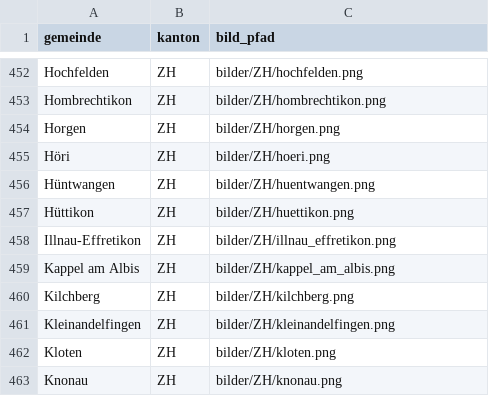
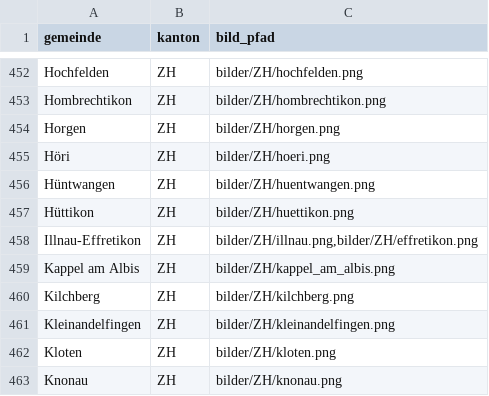
Before and after one commit to Enynjago/schweizer-wappen-quiz, a CSV file: gemeinden.csv, drawn as a sheet; only a part is shown, gaps mark what is left out.

Commit message:
Update gemeinden.csv

```diff
--- a/gemeinden.csv
+++ b/gemeinden.csv
@@ -457,3 +457,3 @@ Hüntwangen;ZH;bilder/ZH/huentwangen.png
 Hüttikon;ZH;bilder/ZH/huettikon.png
-Illnau-Effretikon;ZH;bilder/ZH/illnau_effretikon.png
+Illnau-Effretikon;ZH;bilder/ZH/illnau.png,bilder/ZH/effretikon.png
 Kappel am Albis;ZH;bilder/ZH/kappel_am_albis.png
```
